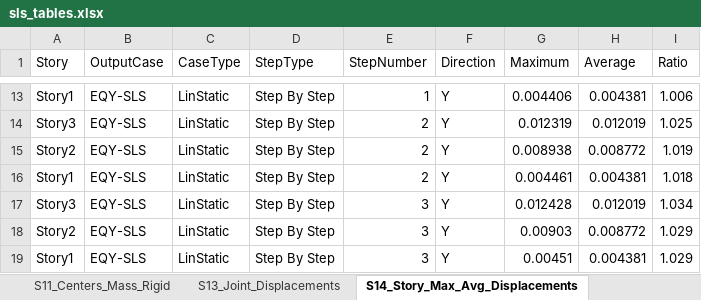
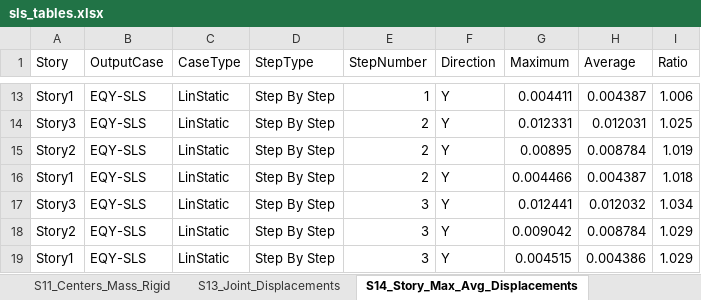
Before and after one commit to Onease182/Structural-Analysis-Report-Creator, an Excel workbook: sls_tables/sls_tables.xlsx, sheet S14_Story_Max_Avg_Displacements, drawn as a sheet; only a part is shown, gaps mark what is left out; values as stored, in another font and other column widths than the file's, no borders; the diff covers the shown part only; the diff names each change by its address in the sheet, - before the commit and + after, or states it on an @@ line.

```diff
--- a/sls_tables/sls_tables.xlsx (sheet S14_Story_Max_Avg_Displacements)
+++ b/sls_tables/sls_tables.xlsx (sheet S14_Story_Max_Avg_Displacements)
-G13 (Maximum): 0.004406
+G13 (Maximum): 0.004411
-H13 (Average): 0.004381
+H13 (Average): 0.004387
-G14 (Maximum): 0.012319
+G14 (Maximum): 0.012331
-H14 (Average): 0.012019
+H14 (Average): 0.012031
-G15 (Maximum): 0.008938
+G15 (Maximum): 0.00895
-H15 (Average): 0.008772
+H15 (Average): 0.008784
-G16 (Maximum): 0.004461
+G16 (Maximum): 0.004466
-H16 (Average): 0.004381
+H16 (Average): 0.004387
-G17 (Maximum): 0.012428
+G17 (Maximum): 0.012441
-H17 (Average): 0.012019
+H17 (Average): 0.012032
-G18 (Maximum): 0.00903
+G18 (Maximum): 0.009042
-H18 (Average): 0.008772
+H18 (Average): 0.008784
-G19 (Maximum): 0.00451
+G19 (Maximum): 0.004515
-H19 (Average): 0.004381
+H19 (Average): 0.004386
```
Also changed, not shown: 31 edited cells elsewhere in this sheet, sheet S13_Joint_Displacements, sheet S02_Joint_Drifts, sheet S07_Story_Forces, sheet S05_Modal_Mass_Ratios, sheet S04_Modal_Periods, sheet S06_Base_Reactions, 2 more sheets, tables/etabs_tables.xlsx, 18 other files.
